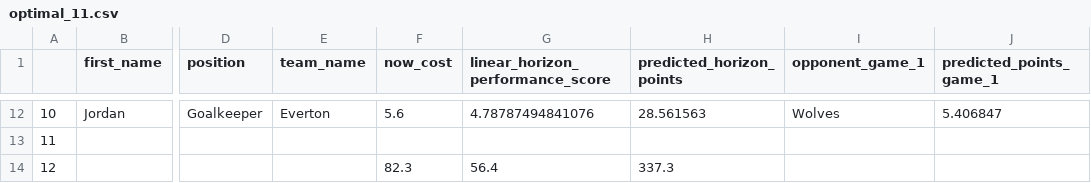
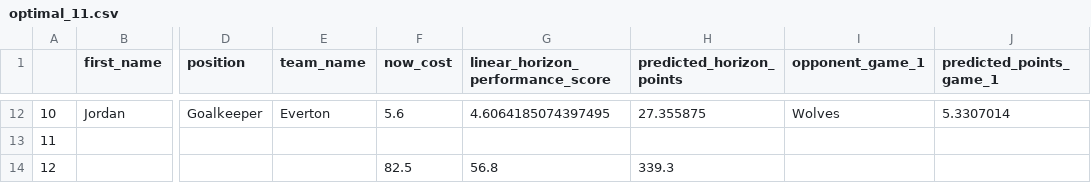
Before and after one commit to matecsapo/Fantasy-Premier-League-Model, a CSV file: predictions/GW_21/model_V3/optimal_11.csv, drawn as a sheet; only a part is shown, gaps mark what is left out; the diff covers the shown part only; the diff names each change by its address in the sheet, - before the commit and + after, or states it on an @@ line.

```diff
--- a/predictions/GW_21/model_V3/optimal_11.csv
+++ b/predictions/GW_21/model_V3/optimal_11.csv
-G12 (linear_horizon_performance_score): 4.78787494841076
+G12 (linear_horizon_performance_score): 4.6064185074397495
-H12 (predicted_horizon_points): 28.561563
+H12 (predicted_horizon_points): 27.355875
-J12 (predicted_points_game_1): 5.406847
+J12 (predicted_points_game_1): 5.3307014
-F14 (now_cost): 82.3
+F14 (now_cost): 82.5
-G14 (linear_horizon_performance_score): 56.4
+G14 (linear_horizon_performance_score): 56.8
-H14 (predicted_horizon_points): 337.3
+H14 (predicted_horizon_points): 339.3
```
Also changed, not shown: 55 edited cells elsewhere in this file, models/V3/Feature_Importances.csv, predictions/GW_21/model_V2/predictions.csv, 9 other files.
